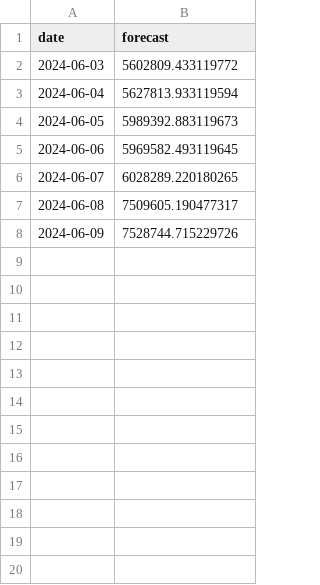
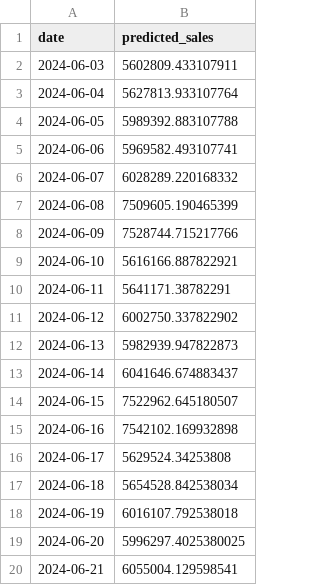
Before and after one commit to ikromjon-gif/AOROA-Labs-AI-ML-Assignment, a CSV file: results/submission_forecast.csv, drawn as a sheet; only a part is shown; the diff covers the shown part only.

```diff
--- a/results/submission_forecast.csv
+++ b/results/submission_forecast.csv
@@ -1,8 +1,20 @@
-date,forecast
-2024-06-03,5602809.433119772
-2024-06-04,5627813.933119594
-2024-06-05,5989392.883119673
-2024-06-06,5969582.493119645
-2024-06-07,6028289.220180265
-2024-06-08,7509605.190477317
-2024-06-09,7528744.715229726
+date,predicted_sales
+2024-06-03,5602809.433107911
+2024-06-04,5627813.933107764
+2024-06-05,5989392.883107788
+2024-06-06,5969582.493107741
+2024-06-07,6028289.220168332
+2024-06-08,7509605.190465399
+2024-06-09,7528744.715217766
+2024-06-10,5616166.887822921
+2024-06-11,5641171.38782291
+2024-06-12,6002750.337822902
+2024-06-13,5982939.947822873
+2024-06-14,6041646.674883437
+2024-06-15,7522962.645180507
+2024-06-16,7542102.169932898
+2024-06-17,5629524.34253808
+2024-06-18,5654528.842538034
+2024-06-19,6016107.792538018
+2024-06-20,5996297.4025380025
+2024-06-21,6055004.129598541
```
Also changed, not shown: 9 added rows elsewhere in this file, 9 other files.
